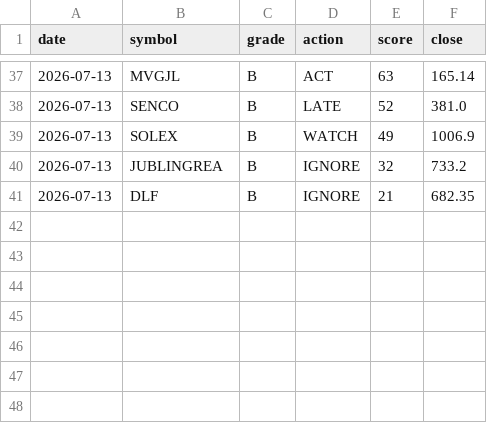
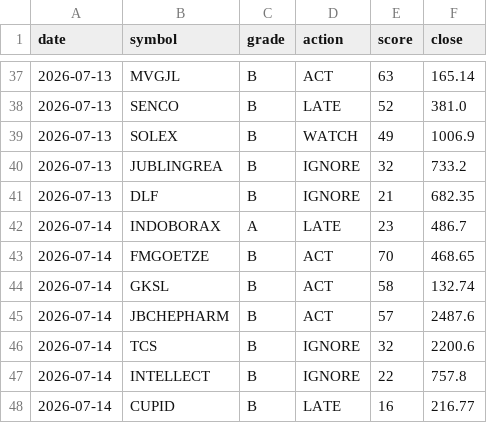
Before and after one commit to CGK0101/Smart-Money-Screener, a CSV file: data/signals.csv, drawn as a sheet; only a part is shown, gaps mark what is left out; the diff names each change by its address in the sheet, - before the commit and + after, or states it on an @@ line.

```diff
--- a/data/signals.csv
+++ b/data/signals.csv
+row 42: 2026-07-14 | INDOBORAX | A | LATE | 23 | 486.7
+row 43: 2026-07-14 | FMGOETZE | B | ACT | 70 | 468.65
+row 44: 2026-07-14 | GKSL | B | ACT | 58 | 132.74
+row 45: 2026-07-14 | JBCHEPHARM | B | ACT | 57 | 2487.6
+row 46: 2026-07-14 | TCS | B | IGNORE | 32 | 2200.6
+row 47: 2026-07-14 | INTELLECT | B | IGNORE | 22 | 757.8
+row 48: 2026-07-14 | CUPID | B | LATE | 16 | 216.77
```
Also changed, not shown: data/events/block.csv, data/events/bulk.csv, 5 other files.
